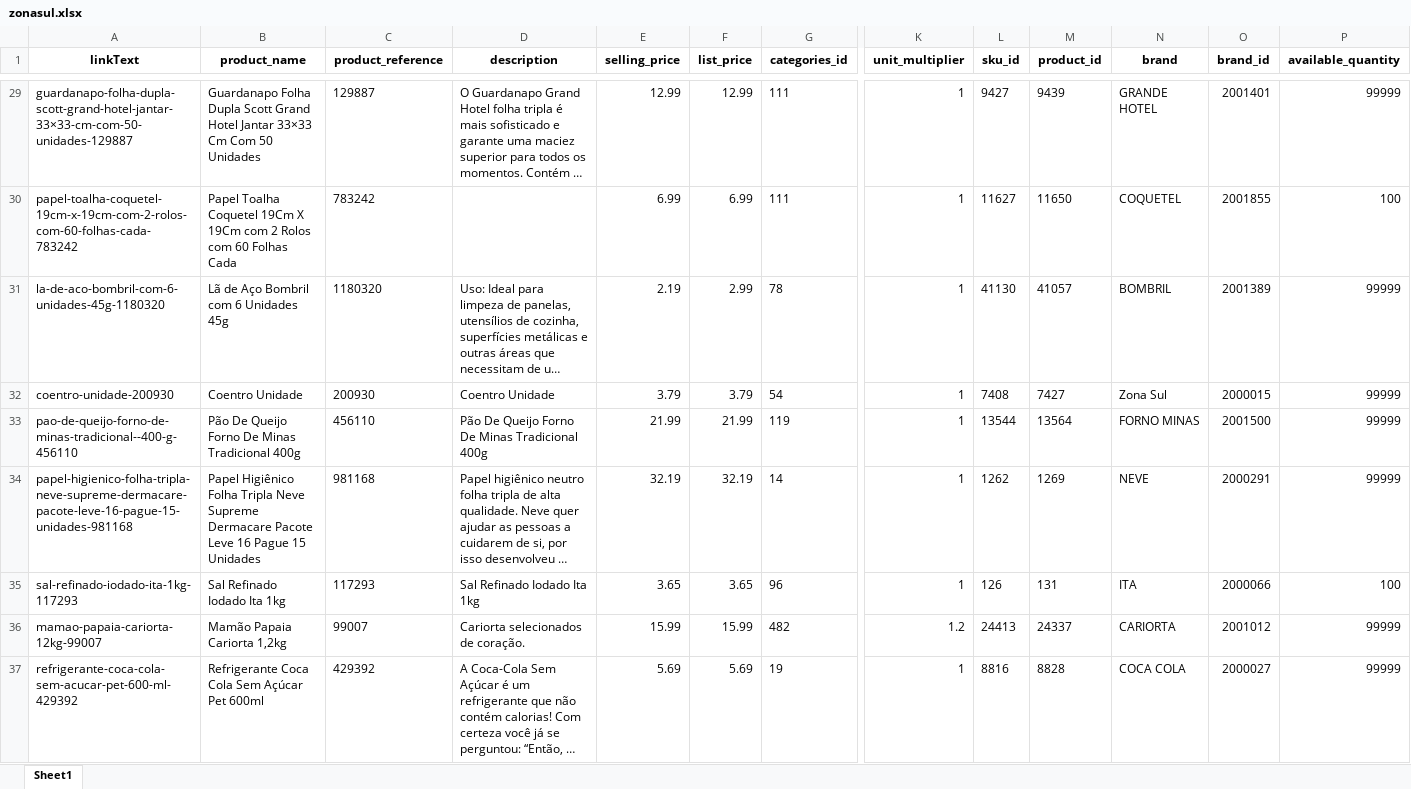
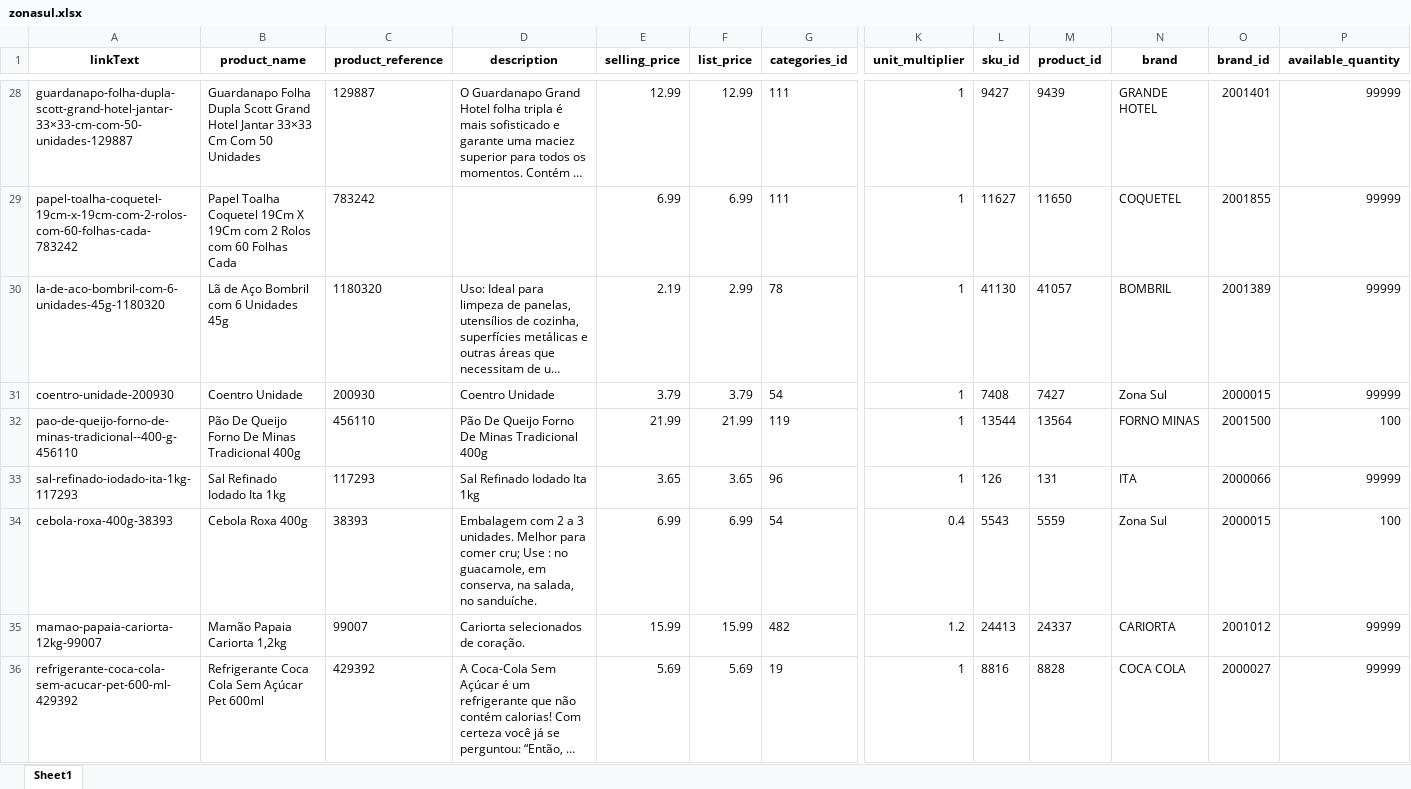
Before and after one commit to lfkopp/monitor_precos, an Excel workbook: zonasul.xlsx, sheet Sheet1, drawn as a sheet; only a part is shown, gaps mark what is left out; long unchanged cells end in …; values as stored, in another font and other column widths than the file's, no borders; addresses are those after the commit; rows hold the shown columns only; the diff covers the shown part only; the diff names each change by its address in the sheet, - before the commit and + after, or states it on an @@ line.

```diff
--- a/zonasul.xlsx (sheet Sheet1)
+++ b/zonasul.xlsx (sheet Sheet1)
-P29 (available_quantity): 100
+P29 (available_quantity): 99999
-P32 (available_quantity): 99999
+P32 (available_quantity): 100
@@ row 34 moved to row 38: papel-higienico-folha-tripla-neve-suprem… @@
-P33 (available_quantity): 100
+P33 (available_quantity): 99999
+row 34: cebola-roxa-400g-38393 | Cebola Roxa 400g | 38393 | Embalagem com 2 a 3 unidades. Melhor para comer cru; Use : no guacamole, em conserva, na salada, no sanduíche. | 6.99 | 6.99 | 54 | 0.4 | 5543 | 5559 | Zona Sul | 2000015 | 100
```
Also changed, not shown: 6 added rows, 6 removed rows, 8 moved rows and 3 edited cells elsewhere in this sheet, 2 other files.
